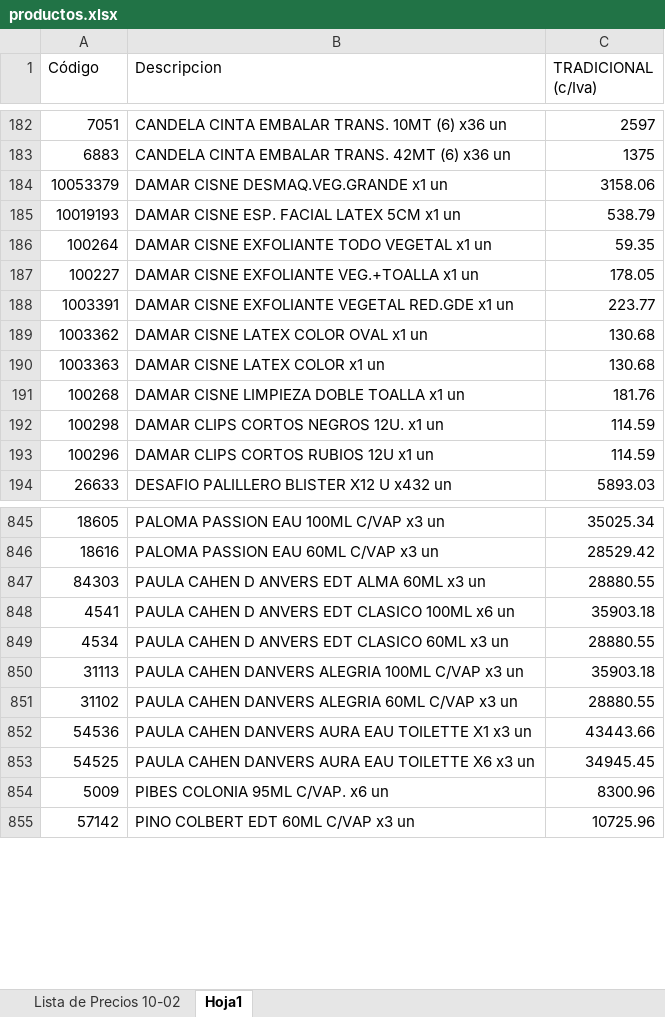
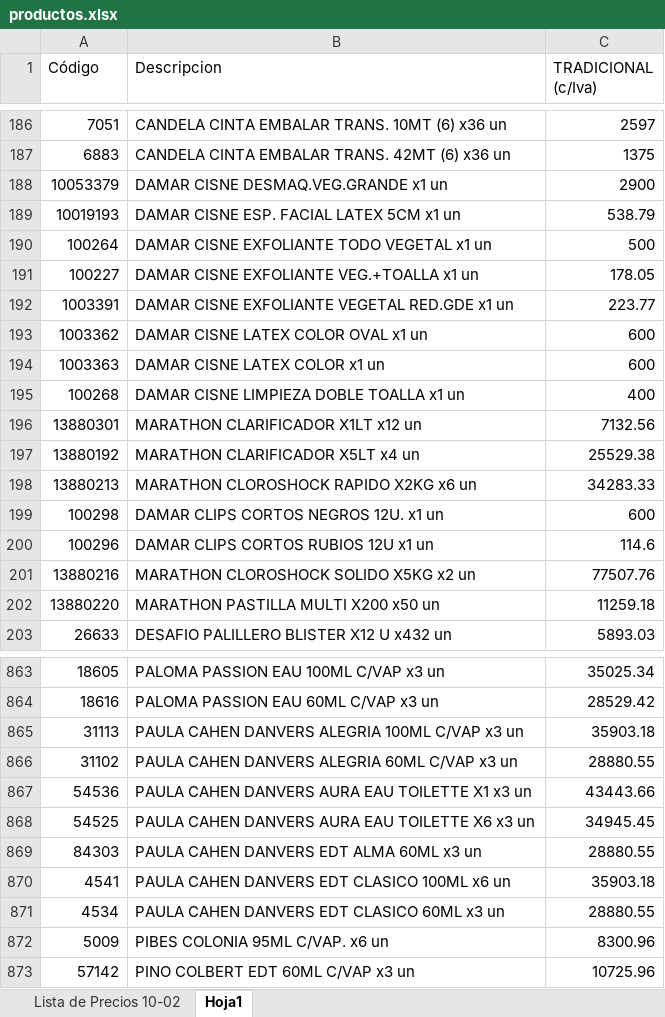
Before and after one commit to lucanton2203/catalogo-damar, an Excel workbook: data/productos.xlsx, sheet Hoja1, drawn as a sheet; only a part is shown, gaps mark what is left out; values as stored, in another font and other column widths than the file's, no borders; removed rows and columns are numbered as before the commit, all else as after; the diff covers the shown part only; the diff names each change by its address in the sheet, - before the commit and + after, or states it on an @@ line.

```diff
--- a/data/productos.xlsx (sheet Hoja1)
+++ b/data/productos.xlsx (sheet Hoja1)
-C188 (TRADICIONAL (c/Iva)): 3158.06
+C188 (TRADICIONAL (c/Iva)): 2900
-C190 (TRADICIONAL (c/Iva)): 59.35
+C190 (TRADICIONAL (c/Iva)): 500
-C193:C194 (TRADICIONAL (c/Iva)): 130.68
+C193:C194 (TRADICIONAL (c/Iva)): 600
-C195 (TRADICIONAL (c/Iva)): 181.76
+C195 (TRADICIONAL (c/Iva)): 400
+row 196: 13880301 | MARATHON CLARIFICADOR X1LT x12 un | 7132.56
+row 197: 13880192 | MARATHON CLARIFICADOR X5LT x4 un | 25529.38
+row 198: 13880213 | MARATHON CLOROSHOCK RAPIDO X2KG x6 un | 34283.33
-C199 (TRADICIONAL (c/Iva)): 114.59
+C199 (TRADICIONAL (c/Iva)): 600
-C200 (TRADICIONAL (c/Iva)): 114.59
+C200 (TRADICIONAL (c/Iva)): 114.6
+row 201: 13880216 | MARATHON CLOROSHOCK SOLIDO X5KG x2 un | 77507.76
+row 202: 13880220 | MARATHON PASTILLA MULTI X200 x50 un | 11259.18
-row 847: 84303 | PAULA CAHEN D ANVERS EDT ALMA 60ML x3 un | 28880.55
-row 848: 4541 | PAULA CAHEN D ANVERS EDT CLASICO 100ML x6 un | 35903.18
-row 849: 4534 | PAULA CAHEN D ANVERS EDT CLASICO 60ML x3 un | 28880.55
+row 869: 84303 | PAULA CAHEN DANVERS EDT ALMA 60ML x3 un | 28880.55
+row 870: 4541 | PAULA CAHEN DANVERS EDT CLASICO 100ML x6 un | 35903.18
+row 871: 4534 | PAULA CAHEN DANVERS EDT CLASICO 60ML x3 un | 28880.55
```
Also changed, not shown: 33 added rows, 12 removed rows and 75 edited cells elsewhere in this sheet, sheet Lista de Precios 10-02, formulas that keep their value.
